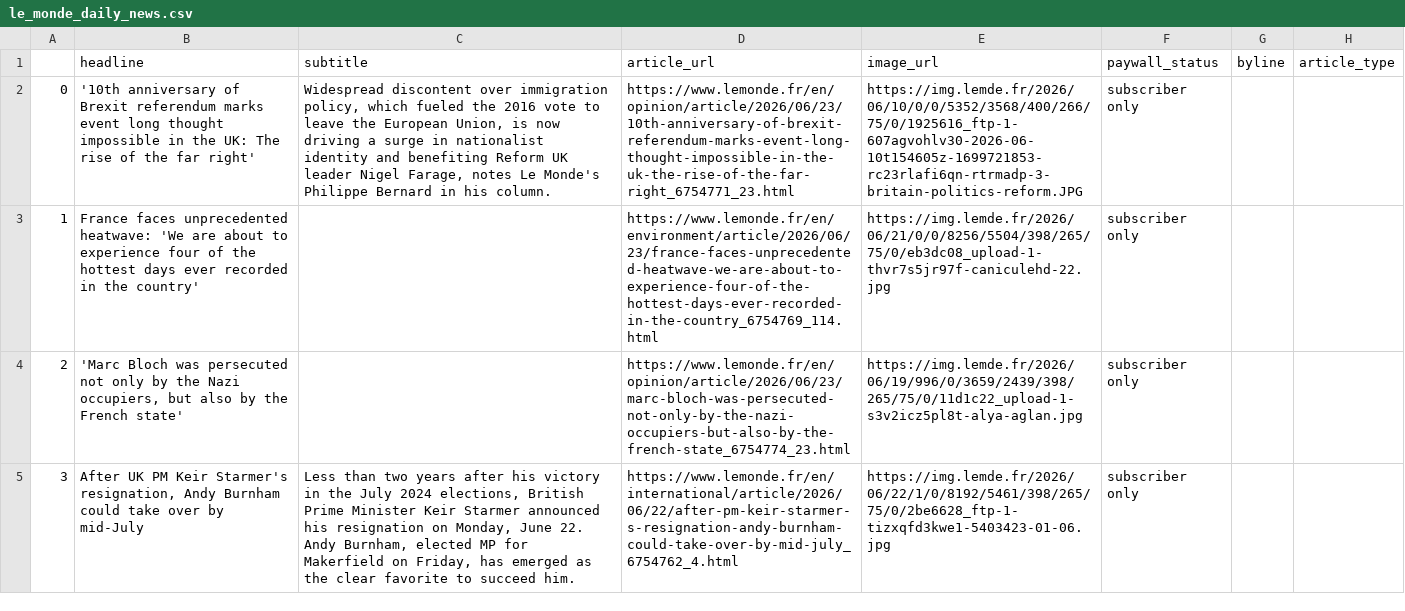
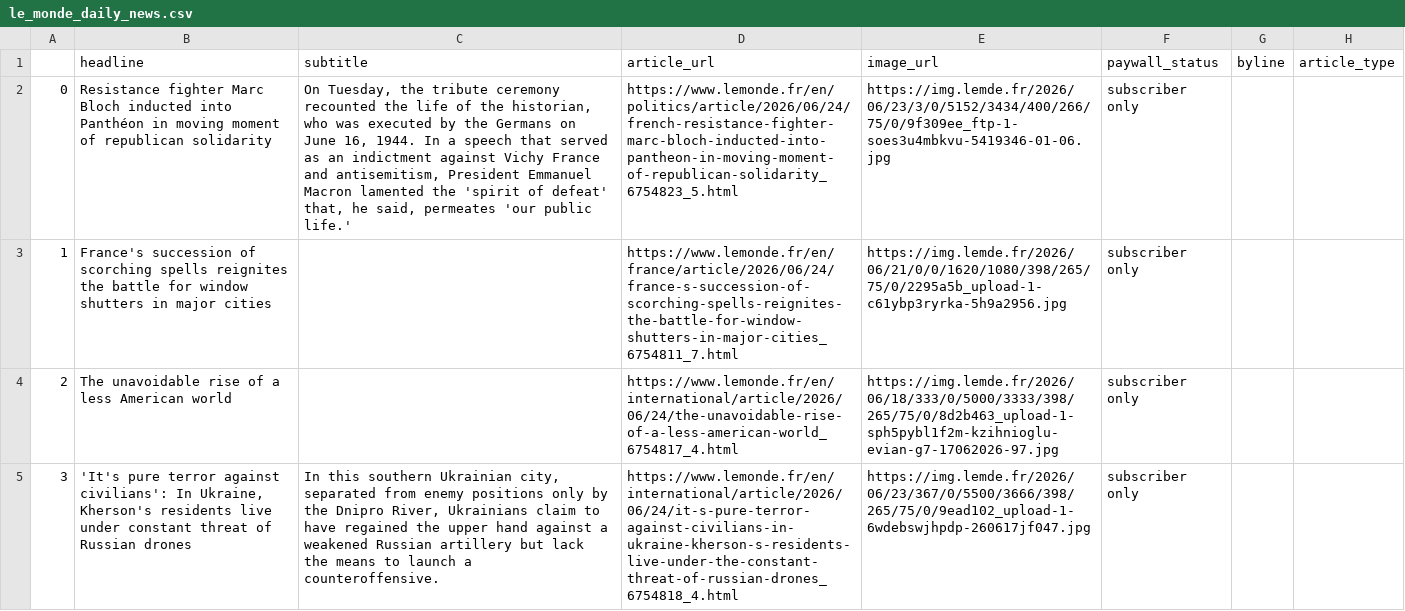
Before and after one commit to luciamack/auto_updating_headline_scraper_le_monde, a CSV file: le_monde_daily_news.csv, drawn as a sheet; only a part is shown; the diff covers the shown part only; the diff names each change by its address in the sheet, - before the commit and + after, or states it on an @@ line.

```diff
--- a/le_monde_daily_news.csv
+++ b/le_monde_daily_news.csv
-B2 (headline): '10th anniversary of Brexit referendum marks event long thought impossible in the UK: The rise of the far right'
+B2 (headline): Resistance fighter Marc Bloch inducted into Panthéon in moving moment of republican solidarity
-C2 (subtitle): Widespread discontent over immigration policy, which fueled the 2016 vote to leave the European Union, is now driving a surge in nationalist identity and benefiting Reform UK leader Nigel Farage, notes Le Monde's Philippe Bernard in his column.
+C2 (subtitle): On Tuesday, the tribute ceremony recounted the life of the historian, who was executed by the Germans on June 16, 1944. In a speech that served as an indictment against Vichy France and antisemitism, President Emmanuel Macron lamented the 'spirit of defeat' that, he said, permeates 'our public life.'
-D2 (article_url): https://www.lemonde.fr/en/opinion/article/2026/06/23/10th-anniversary-of-brexit-referendum-marks-event-long-thought-impossible-in-the-uk-the-rise-of-the-far-right_6754771_23.html
+D2 (article_url): https://www.lemonde.fr/en/politics/article/2026/06/24/french-resistance-fighter-marc-bloch-inducted-into-pantheon-in-moving-moment-of-republican-solidarity_6754823_5.html
-E2 (image_url): https://img.lemde.fr/2026/06/10/0/0/5352/3568/400/266/75/0/1925616_ftp-1-607agvohlv30-2026-06-10t154605z-1699721853-rc23rlafi6qn-rtrmadp-3-britain-politics-reform.JPG
+E2 (image_url): https://img.lemde.fr/2026/06/23/3/0/5152/3434/400/266/75/0/9f309ee_ftp-1-soes3u4mbkvu-5419346-01-06.jpg
-B3 (headline): France faces unprecedented heatwave: 'We are about to experience four of the hottest days ever recorded in the country'
+B3 (headline): France's succession of scorching spells reignites the battle for window shutters in major cities
-D3 (article_url): https://www.lemonde.fr/en/environment/article/2026/06/23/france-faces-unprecedented-heatwave-we-are-about-to-experience-four-of-the-hottest-days-ever-recorded-in-the-country_6754769_114.html
+D3 (article_url): https://www.lemonde.fr/en/france/article/2026/06/24/france-s-succession-of-scorching-spells-reignites-the-battle-for-window-shutters-in-major-cities_6754811_7.html
-E3 (image_url): https://img.lemde.fr/2026/06/21/0/0/8256/5504/398/265/75/0/eb3dc08_upload-1-thvr7s5jr97f-caniculehd-22.jpg
+E3 (image_url): https://img.lemde.fr/2026/06/21/0/0/1620/1080/398/265/75/0/2295a5b_upload-1-c61ybp3ryrka-5h9a2956.jpg
-B4 (headline): 'Marc Bloch was persecuted not only by the Nazi occupiers, but also by the French state'
+B4 (headline): The unavoidable rise of a less American world
-D4 (article_url): https://www.lemonde.fr/en/opinion/article/2026/06/23/marc-bloch-was-persecuted-not-only-by-the-nazi-occupiers-but-also-by-the-french-state_6754774_23.html
+D4 (article_url): https://www.lemonde.fr/en/international/article/2026/06/24/the-unavoidable-rise-of-a-less-american-world_6754817_4.html
-E4 (image_url): https://img.lemde.fr/2026/06/19/996/0/3659/2439/398/265/75/0/11d1c22_upload-1-s3v2icz5pl8t-alya-aglan.jpg
+E4 (image_url): https://img.lemde.fr/2026/06/18/333/0/5000/3333/398/265/75/0/8d2b463_upload-1-sph5pybl1f2m-kzihnioglu-evian-g7-17062026-97.jpg
-B5 (headline): After UK PM Keir Starmer's resignation, Andy Burnham could take over by mid-July
+B5 (headline): 'It's pure terror against civilians': In Ukraine, Kherson's residents live under constant threat of Russian drones
-C5 (subtitle): Less than two years after his victory in the July 2024 elections, British Prime Minister Keir Starmer announced his resignation on Monday, June 22. Andy Burnham, elected MP for Makerfield on Friday, has emerged as the clear favorite to succeed him.
+C5 (subtitle): In this southern Ukrainian city, separated from enemy positions only by the Dnipro River, Ukrainians claim to have regained the upper hand against a weakened Russian artillery but lack the means to launch a counteroffensive.
-D5 (article_url): https://www.lemonde.fr/en/international/article/2026/06/22/after-pm-keir-starmer-s-resignation-andy-burnham-could-take-over-by-mid-july_6754762_4.html
+D5 (article_url): https://www.lemonde.fr/en/international/article/2026/06/24/it-s-pure-terror-against-civilians-in-ukraine-kherson-s-residents-live-under-the-constant-threat-of-russian-drones_6754818_4.html
-E5 (image_url): https://img.lemde.fr/2026/06/22/1/0/8192/5461/398/265/75/0/2be6628_ftp-1-tizxqfd3kwe1-5403423-01-06.jpg
+E5 (image_url): https://img.lemde.fr/2026/06/23/367/0/5500/3666/398/265/75/0/9ead102_upload-1-6wdebswjhpdp-260617jf047.jpg
```
Also changed, not shown: 81 edited cells elsewhere in this file, 1 other file.
